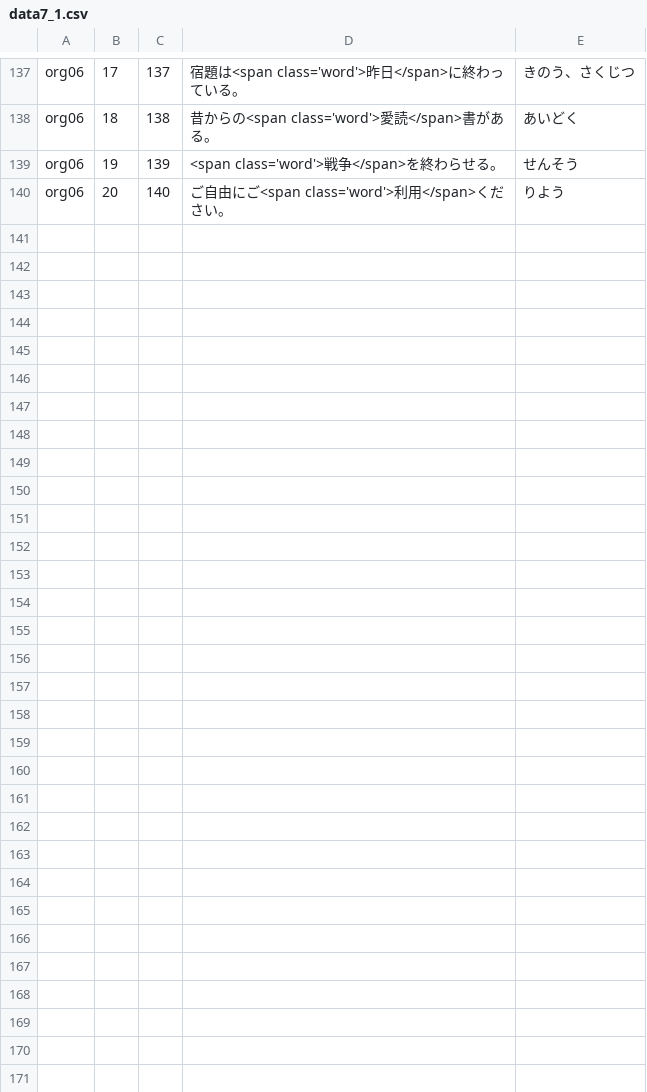
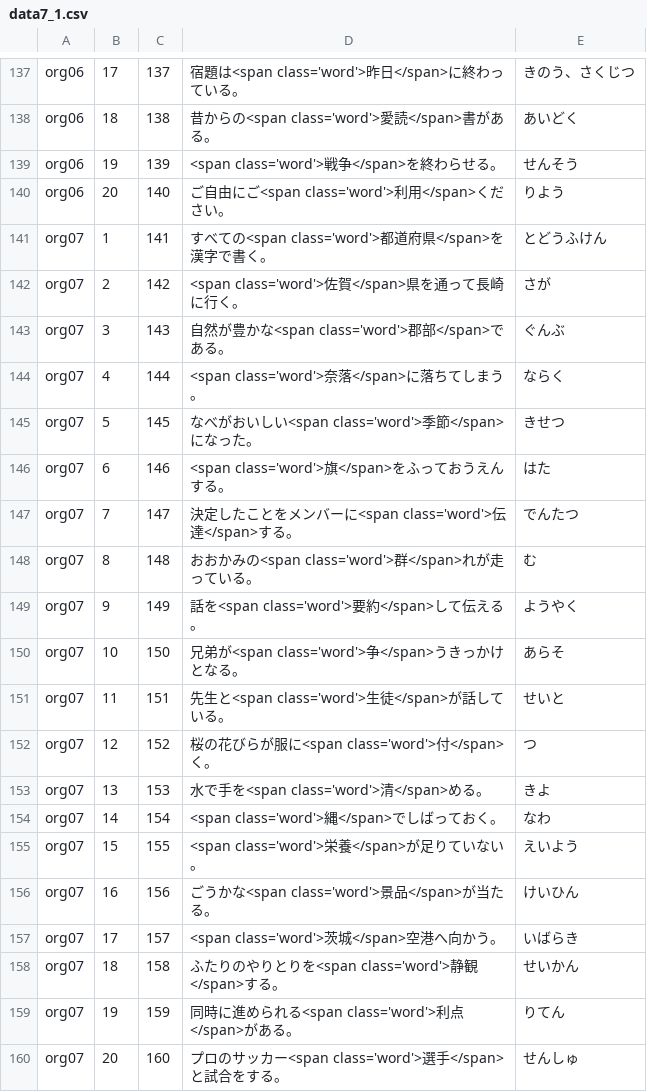
Before and after one commit to milchibi/milchibi.github.io, a CSV file: data7_1.csv, drawn as a sheet; only a part is shown, gaps mark what is left out.

Commit message:
Update data7_1.csv

```diff
--- a/data7_1.csv
+++ b/data7_1.csv
@@ -140 +140,21 @@ org06,19,139,<span class='word'>戦争</span>を終わらせる。,せんそう
 org06,20,140,ご自由にご<span class='word'>利用</span>ください。,りよう
+org07,1,141,すべての<span class='word'>都道府県</span>を漢字で書く。,とどうふけん
+org07,2,142,<span class='word'>佐賀</span>県を通って長崎に行く。,さが
+org07,3,143,自然が豊かな<span class='word'>郡部</span>である。,ぐんぶ
+org07,4,144,<span class='word'>奈落</span>に落ちてしまう。,ならく
+org07,5,145,なべがおいしい<span class='word'>季節</span>になった。,きせつ
+org07,6,146,<span class='word'>旗</span>をふっておうえんする。,はた
+org07,7,147,決定したことをメンバーに<span class='word'>伝達</span>する。,でんたつ
+org07,8,148,おおかみの<span class='word'>群</span>れが走っている。,む
+org07,9,149,話を<span class='word'>要約</span>して伝える。,ようやく
+org07,10,150,兄弟が<span class='word'>争</span>うきっかけとなる。,あらそ
+org07,11,151,先生と<span class='word'>生徒</span>が話している。,せいと
+org07,12,152,桜の花びらが服に<span class='word'>付</span>く。,つ
+org07,13,153,水で手を<span class='word'>清</span>める。,きよ
+org07,14,154,<span class='word'>縄</span>でしばっておく。,なわ
+org07,15,155,<span class='word'>栄養</span>が足りていない。,えいよう
+org07,16,156,ごうかな<span class='word'>景品</span>が当たる。,けいひん
+org07,17,157,<span class='word'>茨城</span>空港へ向かう。,いばらき
+org07,18,158,ふたりのやりとりを<span class='word'>静観</span>する。,せいかん
+org07,19,159,同時に進められる<span class='word'>利点</span>がある。,りてん
+org07,20,160,プロのサッカー<span class='word'>選手</span>と試合をする。,せんしゅ
```
